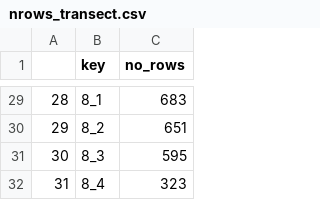
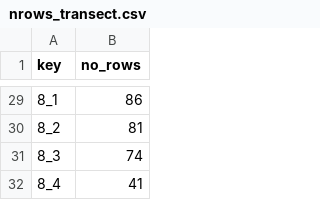
Before and after one commit to Seattle-Aquarium/CCR_benthic_taxa_simulation, a CSV file: data_output/nrows_transect.csv, drawn as a sheet; only a part is shown, gaps mark what is left out; removed rows and columns are numbered as before the commit, all else as after; the diff covers the shown part only; the diff names each change by its address in the sheet, - before the commit and + after, or states it on an @@ line.

```diff
--- a/data_output/nrows_transect.csv
+++ b/data_output/nrows_transect.csv
-column A, rows 29-32: 28 | 29 | 30 | 31
-B29 (no_rows): 683
+B29 (no_rows): 86
-B30 (no_rows): 651
+B30 (no_rows): 81
-B31 (no_rows): 595
+B31 (no_rows): 74
-B32 (no_rows): 323
+B32 (no_rows): 41
```
Also changed, not shown: 27 edited cells elsewhere in this file, 2 other files.
